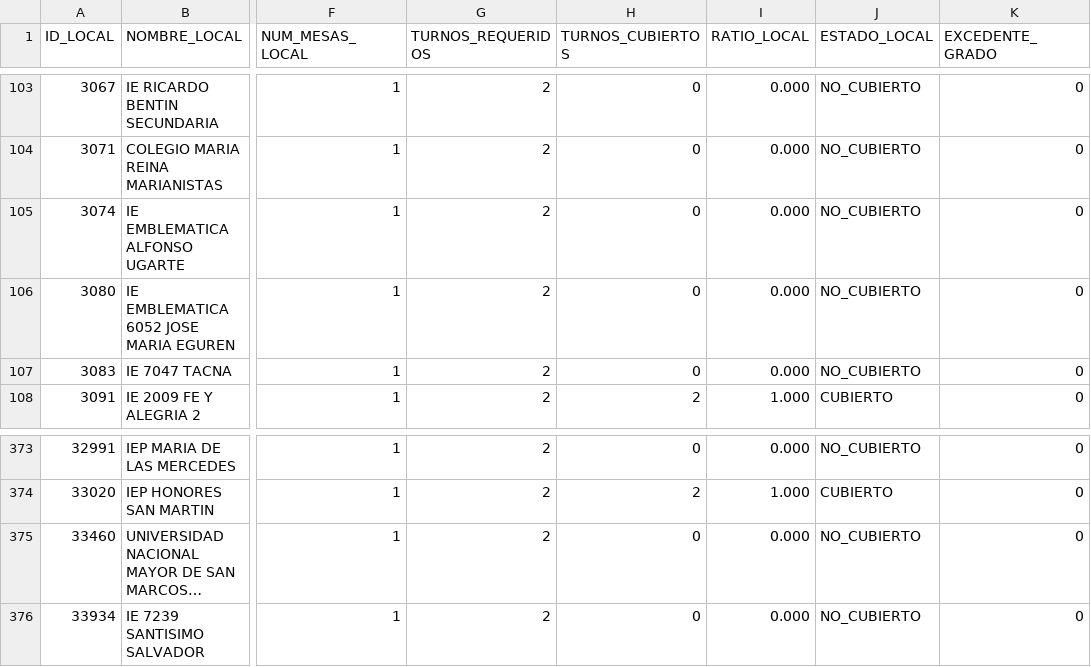
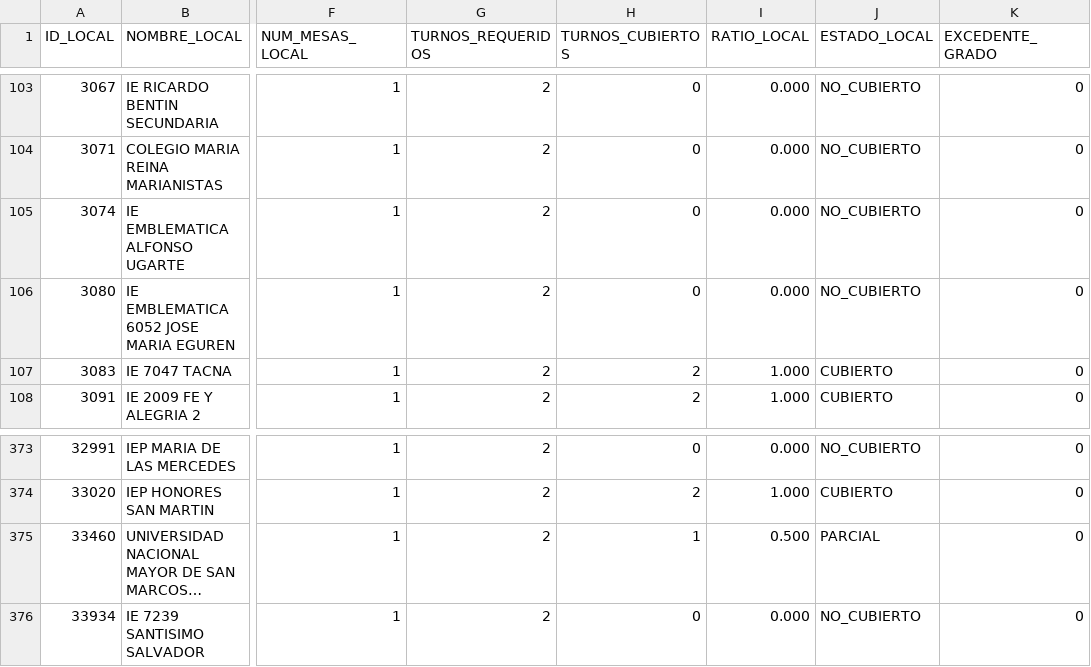
Before and after one commit to actransparencia-monitoreo/mapa-cobertura-lima, a CSV file: data/locales.csv, drawn as a sheet; only a part is shown, gaps mark what is left out; long unchanged cells end in …; the diff names each change by its address in the sheet, - before the commit and + after, or states it on an @@ line.

Commit message:
datos: 350/100/42/3 sobre 495 locales · 2026-09-21 23:21 (MOTOR)

```diff
--- a/data/locales.csv
+++ b/data/locales.csv
-H107 (TURNOS_CUBIERTOS): 0
+H107 (TURNOS_CUBIERTOS): 2
-I107 (RATIO_LOCAL): 0.000
+I107 (RATIO_LOCAL): 1.000
-J107 (ESTADO_LOCAL): NO_CUBIERTO
+J107 (ESTADO_LOCAL): CUBIERTO
-H375 (TURNOS_CUBIERTOS): 0
+H375 (TURNOS_CUBIERTOS): 1
-I375 (RATIO_LOCAL): 0.000
+I375 (RATIO_LOCAL): 0.500
-J375 (ESTADO_LOCAL): NO_CUBIERTO
+J375 (ESTADO_LOCAL): PARCIAL
```
